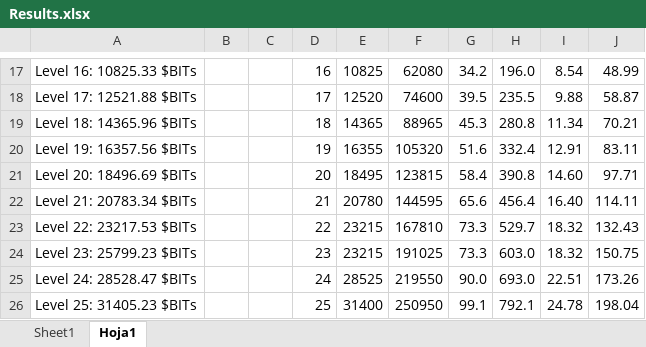
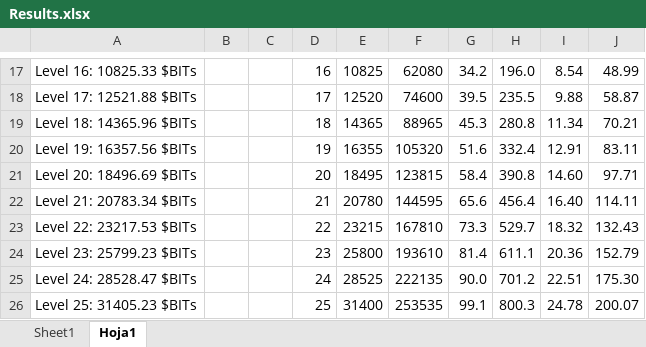
Before and after one commit to Left4punk/wip-codes, an Excel workbook: Cyberz/Montecarlo_Tokenomics/Results.xlsx, sheet Hoja1, drawn as a sheet; only a part is shown, gaps mark what is left out; values as stored, in another font and other column widths than the file's, no borders; the diff names each change by its address in the sheet, - before the commit and + after, or states it on an @@ line.

```diff
--- a/Cyberz/Montecarlo_Tokenomics/Results.xlsx (sheet Hoja1)
+++ b/Cyberz/Montecarlo_Tokenomics/Results.xlsx (sheet Hoja1)
-E24: 23215
+E24: 25800
-F24: 191025
+F24: 193610
-G24: 73.3
+G24: 81.4
-H24: 603.0
+H24: 611.1
-I24: 18.32
+I24: 20.36
-J24: 150.75
+J24: 152.79
-F25: 219550
+F25: 222135
-H25: 693.0
+H25: 701.2
-J25: 173.26
+J25: 175.30
-F26: 250950
+F26: 253535
-H26: 792.1
+H26: 800.3
-J26: 198.04
+J26: 200.07
```
Also changed, not shown: Cyberz/Montecarlo_Tokenomics/accumulated_results.xlsx, Cyberz/Montecarlo_Tokenomics/missions_results.xlsx, 7 other files.
